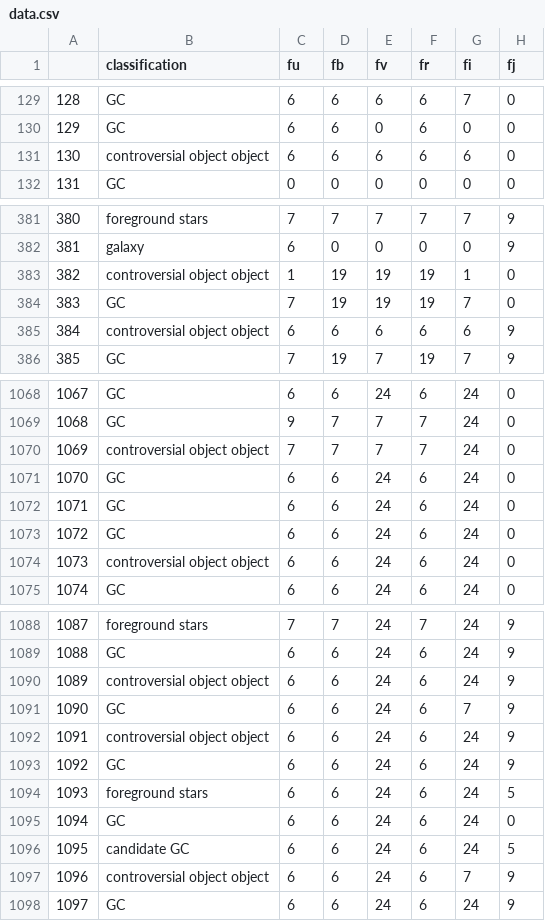
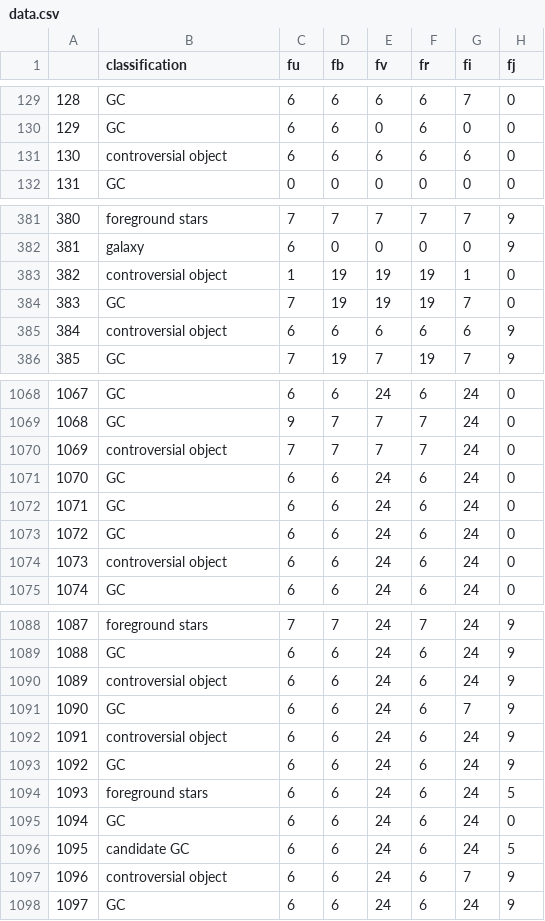
Before and after one commit to monthakan/m31-globular-star-dataset, a CSV file: data.csv, drawn as a sheet; only a part is shown, gaps mark what is left out; the diff covers the shown part only; the diff names each change by its address in the sheet, - before the commit and + after, or states it on an @@ line.

Commit message:
Add files via upload

```diff
--- a/data.csv
+++ b/data.csv
-B131 (classification): controversial object object
+B131 (classification): controversial object
-B383 (classification): controversial object object
+B383 (classification): controversial object
-B385 (classification): controversial object object
+B385 (classification): controversial object
-B1070 (classification): controversial object object
+B1070 (classification): controversial object
-B1074 (classification): controversial object object
+B1074 (classification): controversial object
-B1090 (classification): controversial object object
+B1090 (classification): controversial object
-B1092 (classification): controversial object object
+B1092 (classification): controversial object
-B1097 (classification): controversial object object
+B1097 (classification): controversial object
```
Also changed, not shown: 14 edited cells elsewhere in this file.
